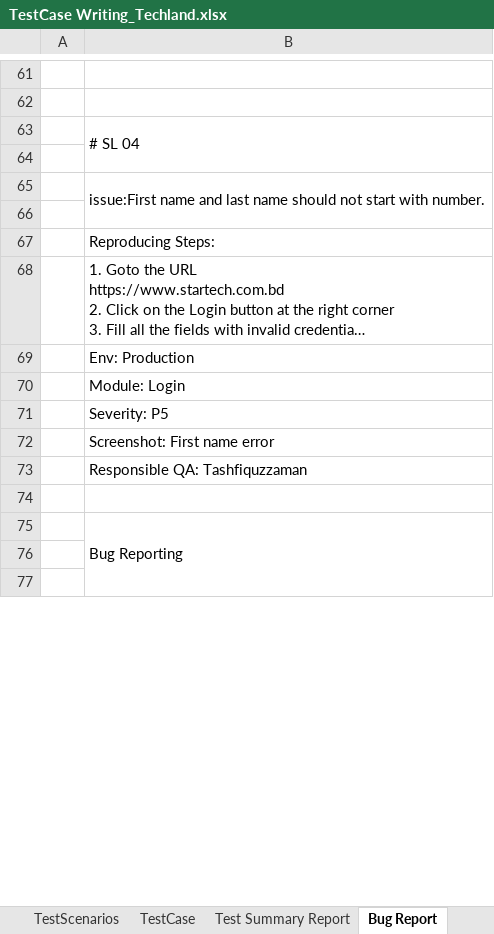
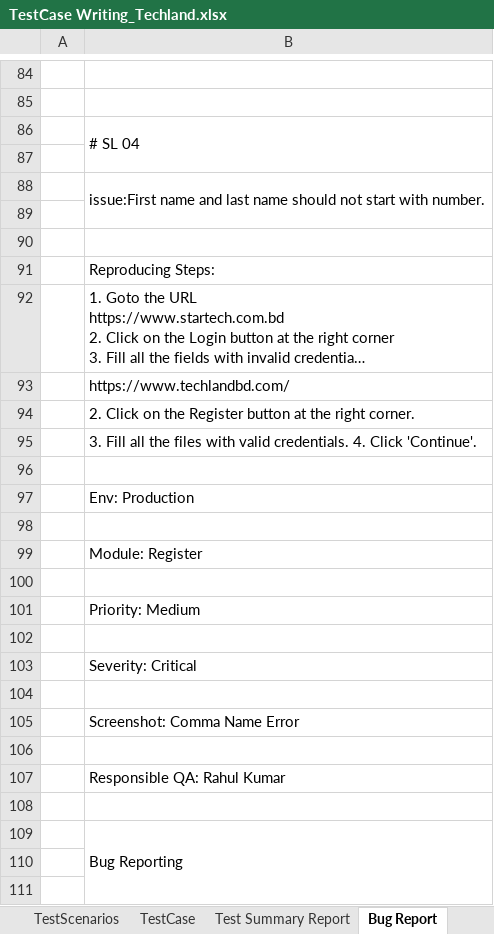
Before and after one commit to rahulkumar312023/Manual-Testing, an Excel workbook: Excelfile/TestCase Writing_Techland.xlsx, sheet Bug Report, drawn as a sheet; only a part is shown, gaps mark what is left out; long unchanged cells end in …; values as stored, in another font and other column widths than the file's, no cell formats; charts and pictures not drawn; addresses are those after the commit; the diff covers the shown part only; the diff names each change by its address in the sheet, - before the commit and + after, or states it on an @@ line.

Commit message:
first commit

```diff
--- a/Excelfile/TestCase Writing_Techland.xlsx (sheet Bug Report)
+++ b/Excelfile/TestCase Writing_Techland.xlsx (sheet Bug Report)
+row 90: (empty)
+row 93:  | https://www.techlandbd.com/
+row 94:  | 2. Click on the Register button at the right corner.
+row 95:  | 3. Fill all the files with valid credentials. 4. Click 'Continue'.
+row 96: (empty)
+row 98: (empty)
-B99: Module: Login
+B99: Module: Register
+row 100: (empty)
-B101: Severity: P5
+B101: Priority: Medium
+row 102: (empty)
-B103: Screenshot: First name error
+B103: Severity: Critical
+row 104: (empty)
-B105: Responsible QA: Tashfiquzzaman
+B105: Screenshot: Comma Name Error
+row 106: (empty)
+row 107:  | Responsible QA: Rahul Kumar
```
Also changed, not shown: 41 added rows, 8 removed rows, 2 moved rows, 13 edited cells and merged cells elsewhere in this sheet, sheet TestCase, sheet TestScenarios, cell formats, charts or pictures.
